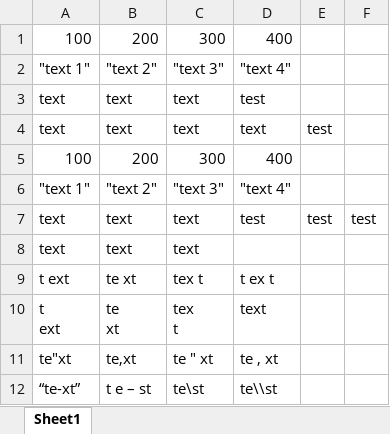
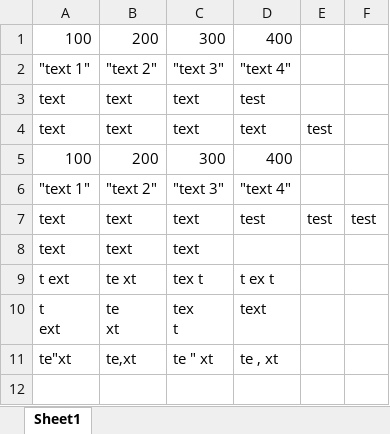
Before and after one commit to arjuna-technologies/Apache-POI_DataBroker_PlugIn, an Excel workbook: apachepoi-xssf/Test01.xlsx, sheet Sheet1, drawn as a sheet; values as stored, in another font and other column widths than the file's, no borders; the diff names each change by its address in the sheet, - before the commit and + after, or states it on an @@ line.

Commit message:
Extend tests and fixes

```diff
--- a/apachepoi-xssf/Test01.xlsx (sheet Sheet1)
+++ b/apachepoi-xssf/Test01.xlsx (sheet Sheet1)
-row 12: “te-xt” | t e – st | te\st | te\\st
```
Also changed, not shown: 6 other files.
